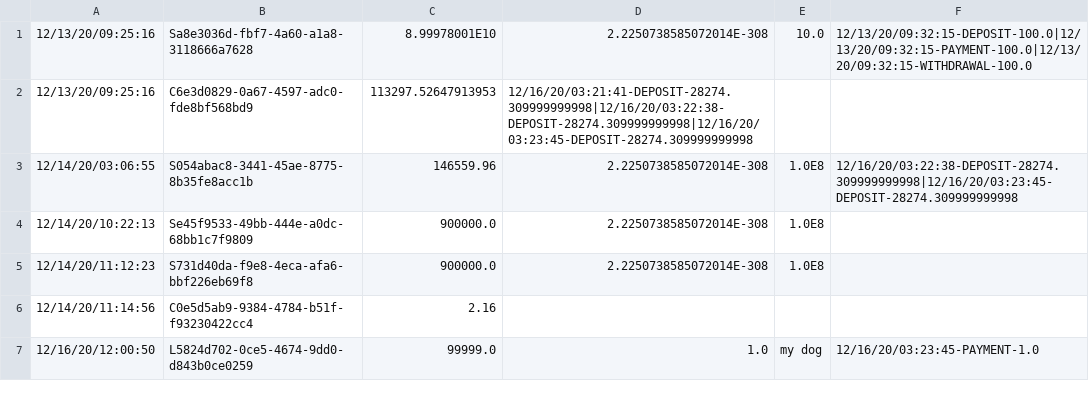
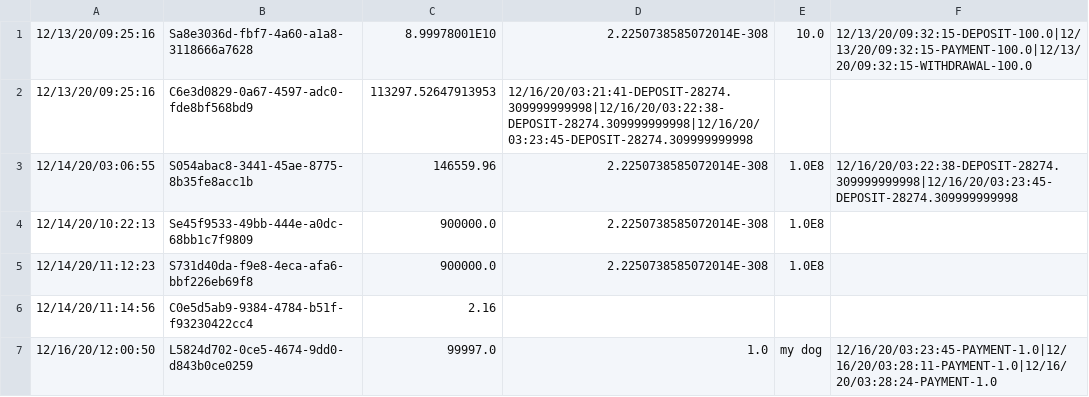
Before and after one commit to gabeklavans/611-fall-20-final-proj, a CSV file: Customers/AccountsList.csv, drawn as a sheet.

```diff
--- a/Customers/AccountsList.csv
+++ b/Customers/AccountsList.csv
@@ -6,2 +6,2 @@
 12/14/20/11:14:56,C0e5d5ab9-9384-4784-b51f-f93230422cc4,2.16,
-12/16/20/12:00:50,L5824d702-0ce5-4674-9dd0-d843b0ce0259,99999.0,1.0,my dog, 12/16/20/03:23:45-PAYMENT-1.0
+12/16/20/12:00:50,L5824d702-0ce5-4674-9dd0-d843b0ce0259,99997.0,1.0,my dog, 12/16/20/03:23:45-PAYMENT-1.0|12/16/20/03:28:11-PAYMENT-1.0|12/16/20/03:28:24-PAYMENT-1.0
```
Also changed, not shown: 1 other file.
